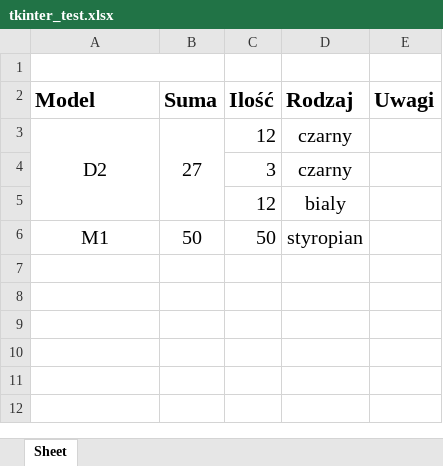
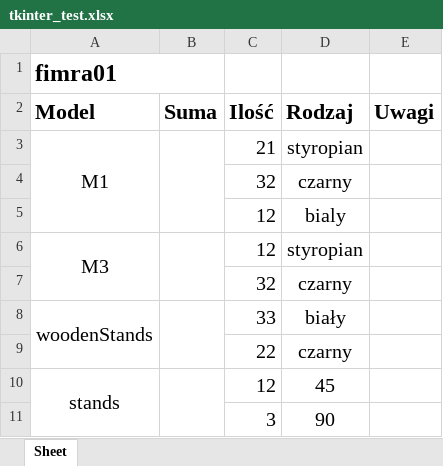
Before and after one commit to igorpieniek/tkinter_orders, an Excel workbook: tkinter_test.xlsx, sheet Sheet, drawn as a sheet; values as stored, in another font and other column widths than the file's, no borders; removed rows and columns are numbered as before the commit, all else as after; the diff names each change by its address in the sheet, - before the commit and + after, or states it on an @@ line.

Commit message:
Start changing PDFgen class, add methods of geting data from basicProducts classes

```diff
--- a/tkinter_test.xlsx (sheet Sheet)
+++ b/tkinter_test.xlsx (sheet Sheet)
-A1 (Model): (empty)
+A1 (Model): fimra01
-row 3: D2 | 27 | 12 | czarny
-row 4:  |  | 3 | czarny
+row 3: M1 |  | 21 | styropian
+row 4:  |  | 32 | czarny
-row 6: M1 | 50 | 50 | styropian
+row 6: M3 |  | 12 | styropian
+row 7:  |  | 32 | czarny
+row 8: woodenStands |  | 33 | biały
+row 9:  |  | 22 | czarny
+row 10: stands |  | 12 | 45
+row 11:  |  | 3 | 90
```
Also changed, not shown: 3 other files.
